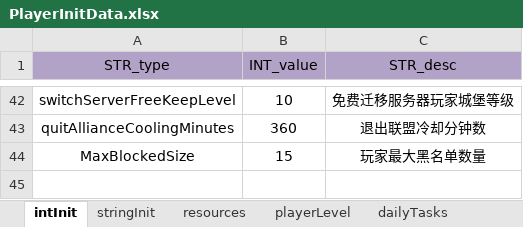
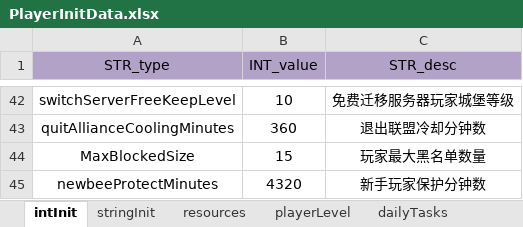
Before and after one commit to ModunZhang/kod_server, an Excel workbook: gameData/shared/PlayerInitData.xlsx, sheet intInit, drawn as a sheet; only a part is shown, gaps mark what is left out; values as stored, in another font and other column widths than the file's, no borders; the diff names each change by its address in the sheet, - before the commit and + after, or states it on an @@ line.

```diff
--- a/gameData/shared/PlayerInitData.xlsx (sheet intInit)
+++ b/gameData/shared/PlayerInitData.xlsx (sheet intInit)
+row 45: newbeeProtectMinutes | 4320 | 新手玩家保护分钟数
```
Also changed, not shown: gameData/shared/Items.xlsx, 10 other files.
